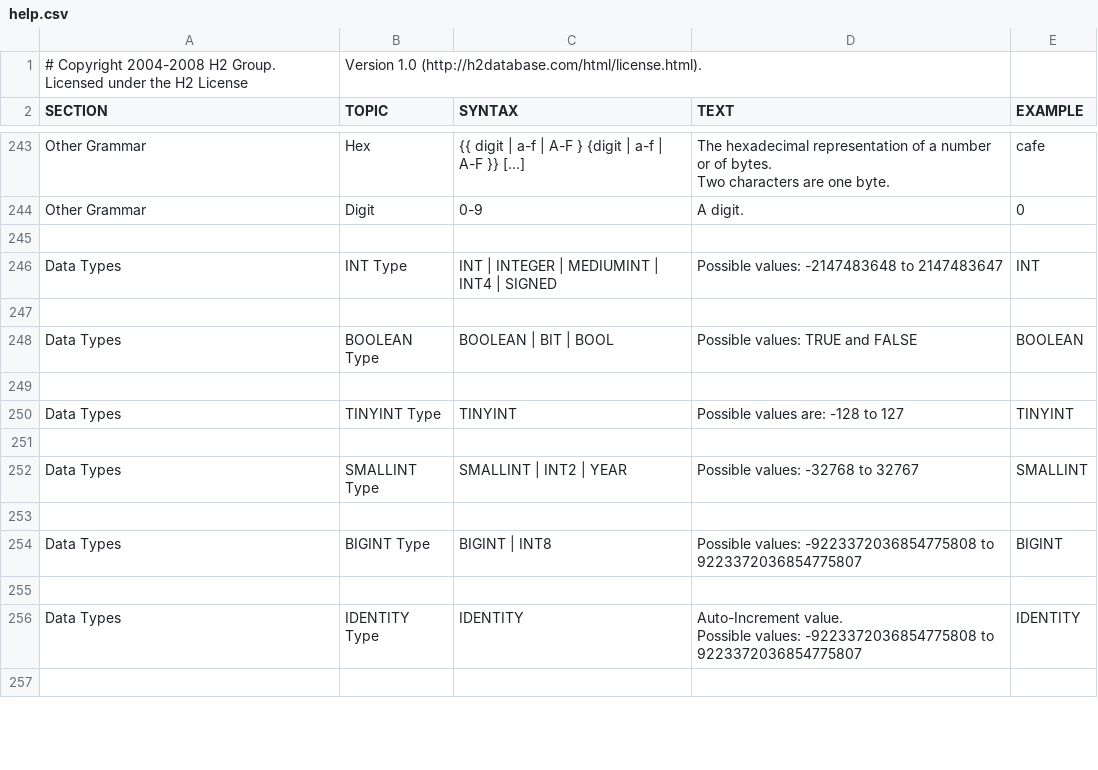
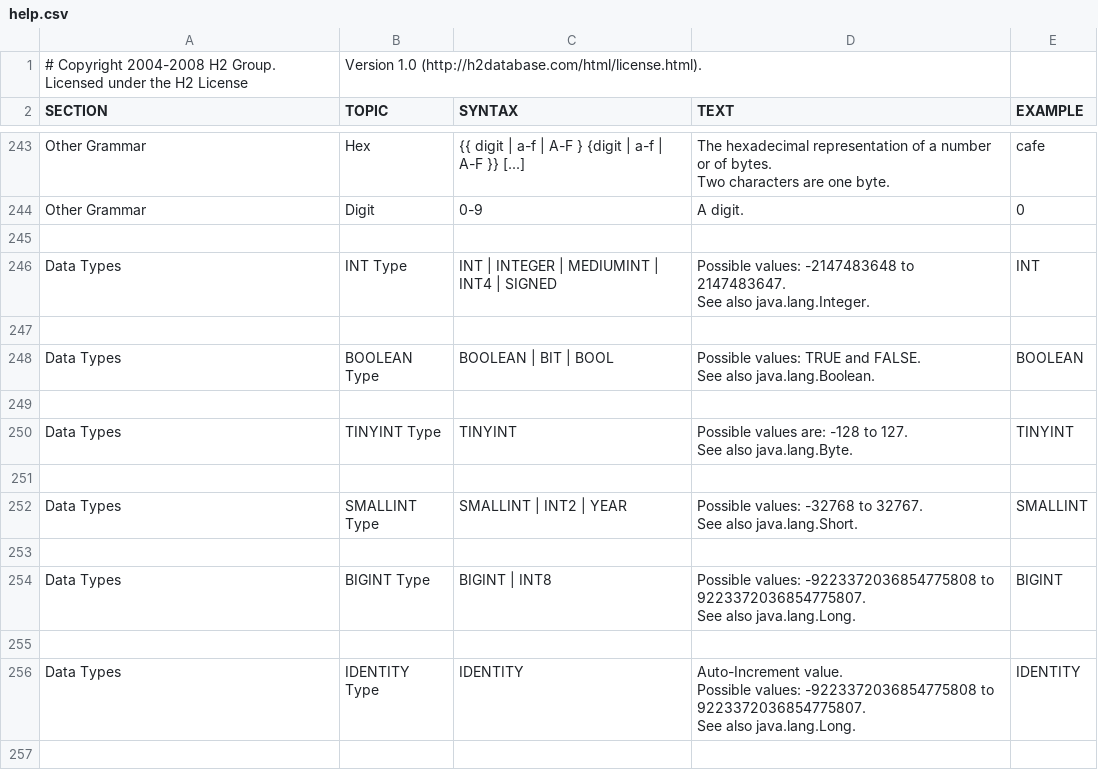
Before and after one commit to svn2github/H2-Mirror, a CSV file: h2/src/main/org/h2/res/help.csv, drawn as a sheet; only a part is shown, gaps mark what is left out; the diff covers the shown part only.

```diff
--- a/h2/src/main/org/h2/res/help.csv
+++ b/h2/src/main/org/h2/res/help.csv
@@ -1516,50 +1516,56 @@ A digit.
 
-"Data Types","INT Type","
-INT | INTEGER | MEDIUMINT | INT4 | SIGNED
-","
-Possible values: -2147483648 to 2147483647
-","
-INT
-"
+"Data Types","INT Type","
+INT | INTEGER | MEDIUMINT | INT4 | SIGNED
+","
+Possible values: -2147483648 to 2147483647.
+See also java.lang.Integer.
+","
+INT
+"
 
-"Data Types","BOOLEAN Type","
-BOOLEAN | BIT | BOOL
-","
-Possible values: TRUE and FALSE
-","
-BOOLEAN
-"
+"Data Types","BOOLEAN Type","
+BOOLEAN | BIT | BOOL
+","
+Possible values: TRUE and FALSE.
+See also java.lang.Boolean.
+","
+BOOLEAN
+"
 
-"Data Types","TINYINT Type","
-TINYINT
-","
-Possible values are: -128 to 127
-","
-TINYINT
-"
+"Data Types","TINYINT Type","
+TINYINT
+","
+Possible values are: -128 to 127.
+See also java.lang.Byte.
+","
+TINYINT
+"
 
-"Data Types","SMALLINT Type","
-SMALLINT | INT2 | YEAR
-","
-Possible values: -32768 to 32767
-","
-SMALLINT
-"
+"Data Types","SMALLINT Type","
+SMALLINT | INT2 | YEAR
+","
+Possible values: -32768 to 32767.
+See also java.lang.Short.
+","
+SMALLINT
+"
 
-"Data Types","BIGINT Type","
-BIGINT | INT8
-","
-Possible values: -9223372036854775808 to 9223372036854775807
-","
-BIGINT
-"
+"Data Types","BIGINT Type","
+BIGINT | INT8
+","
+Possible values: -9223372036854775808 to 9223372036854775807.
+See also java.lang.Long.
+","
+BIGINT
+"
 
-"Data Types","IDENTITY Type","
-IDENTITY
-","
-Auto-Increment value.
-Possible values: -9223372036854775808 to 9223372036854775807
-","
-IDENTITY
-"
+"Data Types","IDENTITY Type","
+IDENTITY
+","
+Auto-Increment value.
+Possible values: -9223372036854775808 to 9223372036854775807.
+See also java.lang.Long.
+","
+IDENTITY
+"
 
```
Also changed, not shown: 8 edited cells elsewhere in this file, 13 other files.
